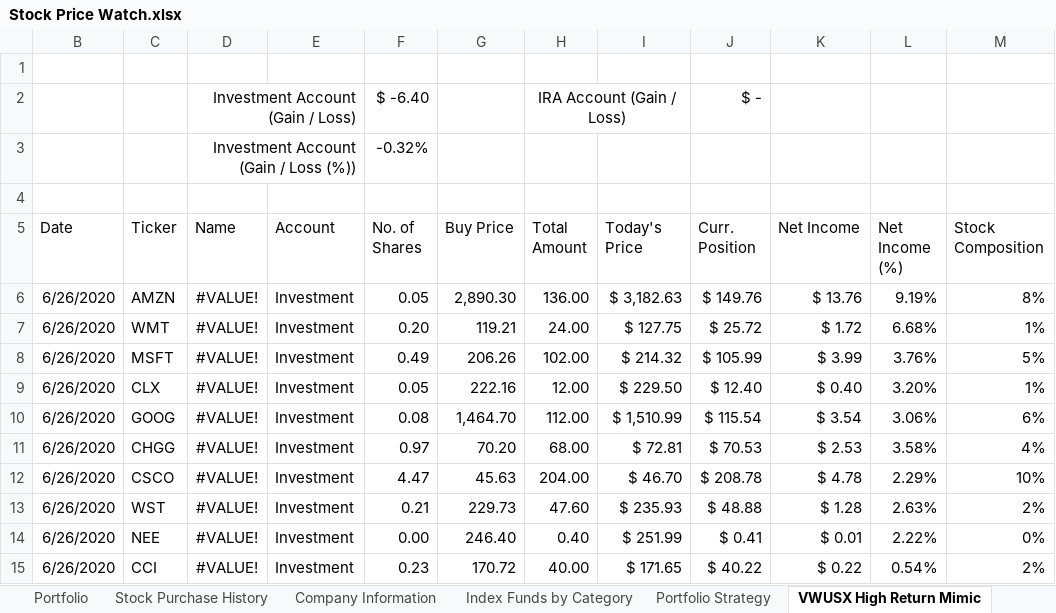
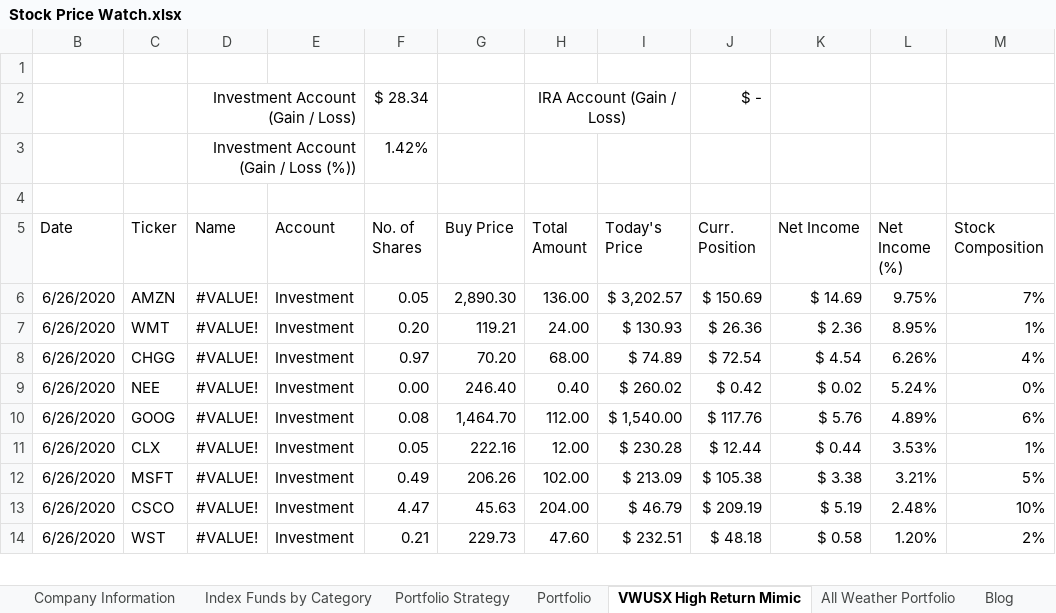
Before and after one commit to sivacharansrc/us-stocks-analysis, an Excel workbook: input/Stock Price Watch.xlsx, sheet VWUSX High Return Mimic, drawn as a sheet; only a part is shown; values as stored, in another font and other column widths than the file's, no borders; conditional formats not drawn; removed rows and columns are numbered as before the commit, all else as after; the diff covers the shown part only; the diff names each change by its address in the sheet, - before the commit and + after, or states it on an @@ line.

Commit message:
updated the ira investment strategy

```diff
--- a/input/Stock Price Watch.xlsx (sheet VWUSX High Return Mimic)
+++ b/input/Stock Price Watch.xlsx (sheet VWUSX High Return Mimic)
-sheet tab: Stock Purchase History
@@ sheet tab order changed: Company Information | Index Funds by Category | Portfolio Strategy | Portfolio | VWUSX High Return Mimic | All Weather Portfolio | Blog @@
-F2 (No. of Shares): $ -6.40
+F2 (No. of Shares): $ 28.34
-F3 (No. of Shares): -0.32%
+F3 (No. of Shares): 1.42%
-I6 (Today's Price): $ 3,182.63
+I6 (Today's Price): $ 3,202.57
-J6 (Curr. Position): $ 149.76
+J6 (Curr. Position): $ 150.69
-K6 (Net Income): $ 13.76
+K6 (Net Income): $ 14.69
-L6 (Net Income (%)): 9.19%
+L6 (Net Income (%)): 9.75%
-M6 (Stock Composition): 8%
+M6 (Stock Composition): 7%
-I7 (Today's Price): $ 127.75
+I7 (Today's Price): $ 130.93
-J7 (Curr. Position): $ 25.72
+J7 (Curr. Position): $ 26.36
-K7 (Net Income): $ 1.72
+K7 (Net Income): $ 2.36
-L7 (Net Income (%)): 6.68%
+L7 (Net Income (%)): 8.95%
-row 8: 6/26/2020 | MSFT | #VALUE! | Investment | 0.49 | 206.26 | 102.00 | $ 214.32 | $ 105.99 | $ 3.99 | 3.76% | 5%
-row 9: 6/26/2020 | CLX | #VALUE! | Investment | 0.05 | 222.16 | 12.00 | $ 229.50 | $ 12.40 | $ 0.40 | 3.20% | 1%
-row 10: 6/26/2020 | GOOG | #VALUE! | Investment | 0.08 | 1,464.70 | 112.00 | $ 1,510.99 | $ 115.54 | $ 3.54 | 3.06% | 6%
-I8 (Today's Price): $ 72.81
+I8 (Today's Price): $ 74.89
-J8 (Curr. Position): $ 70.53
+J8 (Curr. Position): $ 72.54
-K8 (Net Income): $ 2.53
+K8 (Net Income): $ 4.54
-L8 (Net Income (%)): 3.58%
+L8 (Net Income (%)): 6.26%
+row 9: 6/26/2020 | NEE | #VALUE! | Investment | 0.00 | 246.40 | 0.40 | $ 260.02 | $ 0.42 | $ 0.02 | 5.24% | 0%
+row 10: 6/26/2020 | GOOG | #VALUE! | Investment | 0.08 | 1,464.70 | 112.00 | $ 1,540.00 | $ 117.76 | $ 5.76 | 4.89% | 6%
+row 11: 6/26/2020 | CLX | #VALUE! | Investment | 0.05 | 222.16 | 12.00 | $ 230.28 | $ 12.44 | $ 0.44 | 3.53% | 1%
+row 12: 6/26/2020 | MSFT | #VALUE! | Investment | 0.49 | 206.26 | 102.00 | $ 213.09 | $ 105.38 | $ 3.38 | 3.21% | 5%
-I13 (Today's Price): $ 46.70
+I13 (Today's Price): $ 46.79
-J13 (Curr. Position): $ 208.78
+J13 (Curr. Position): $ 209.19
-K13 (Net Income): $ 4.78
+K13 (Net Income): $ 5.19
-L13 (Net Income (%)): 2.29%
+L13 (Net Income (%)): 2.48%
-I14 (Today's Price): $ 235.93
+I14 (Today's Price): $ 232.51
-J14 (Curr. Position): $ 48.88
+J14 (Curr. Position): $ 48.18
-K14 (Net Income): $ 1.28
+K14 (Net Income): $ 0.58
-L14 (Net Income (%)): 2.63%
+L14 (Net Income (%)): 1.20%
-row 14: 6/26/2020 | NEE | #VALUE! | Investment | 0.00 | 246.40 | 0.40 | $ 251.99 | $ 0.41 | $ 0.01 | 2.22% | 0%
-row 15: 6/26/2020 | CCI | #VALUE! | Investment | 0.23 | 170.72 | 40.00 | $ 171.65 | $ 40.22 | $ 0.22 | 0.54% | 2%
```
Also changed, not shown: 8 added rows, 7 removed rows and 26 edited cells elsewhere in this sheet, sheet Stock Watch List, sheet Index Funds by Category, sheet Index & Mutual Fund WatchList, sheet Portfolio Strategy, sheet Portfolio, sheet All Weather Portfolio, formulas that keep their value, hidden cells.
